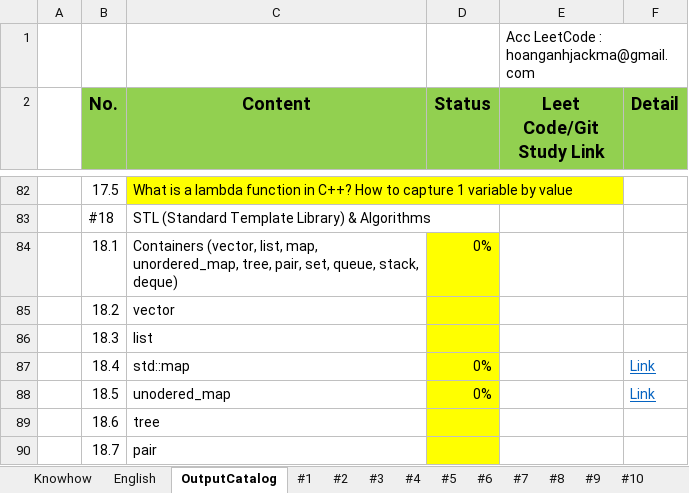
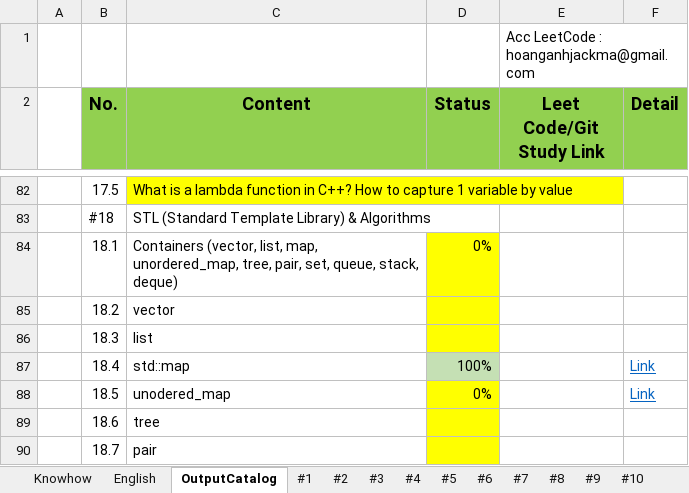
Before and after one commit to HoangAnh-Dinh/C-_Learning, an Excel workbook: Study_CL.xlsx, sheet OutputCatalog, drawn as a sheet; only a part is shown, gaps mark what is left out; values as stored, in another font and other column widths than the file's, no borders; the diff names each change by its address in the sheet, - before the commit and + after, or states it on an @@ line.

```diff
--- a/Study_CL.xlsx (sheet OutputCatalog)
+++ b/Study_CL.xlsx (sheet OutputCatalog)
-D87 (Status): 0%
+D87 (Status): 100%
-D87 fill: #FFFF00
+D87 fill: #C5E0B4
```
Also changed, not shown: sheet #18, 1 other file.
